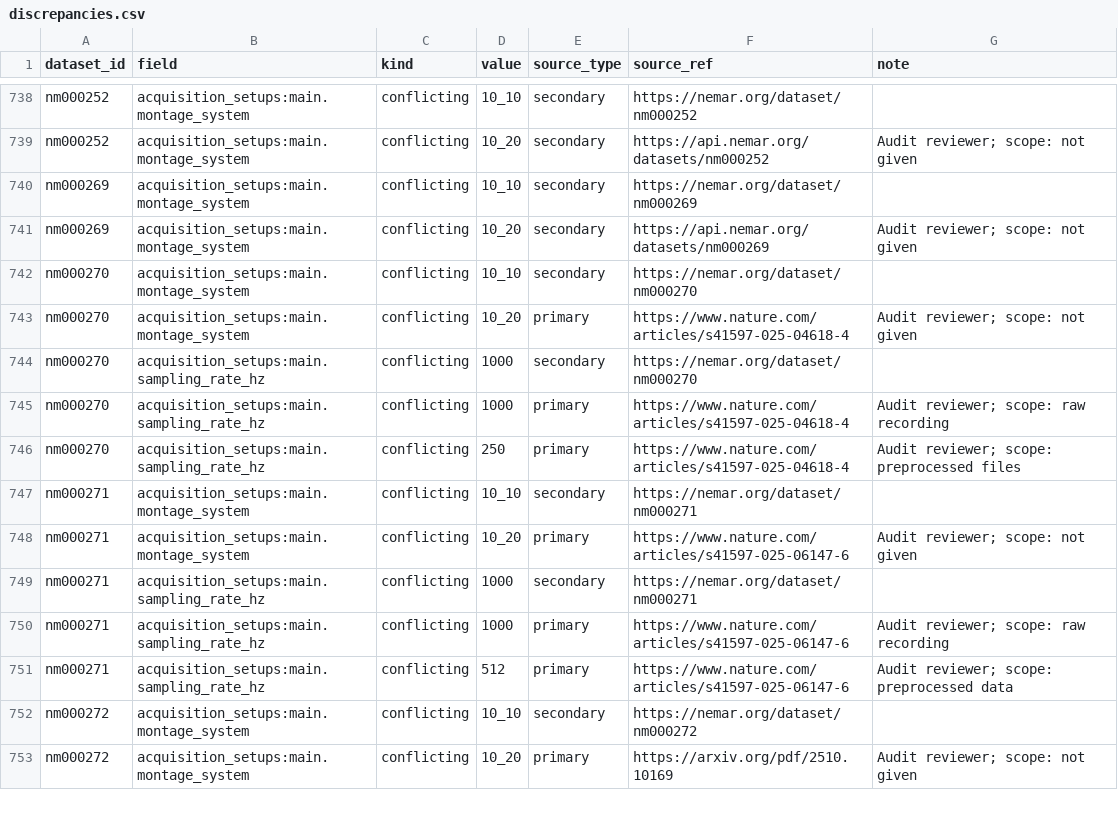
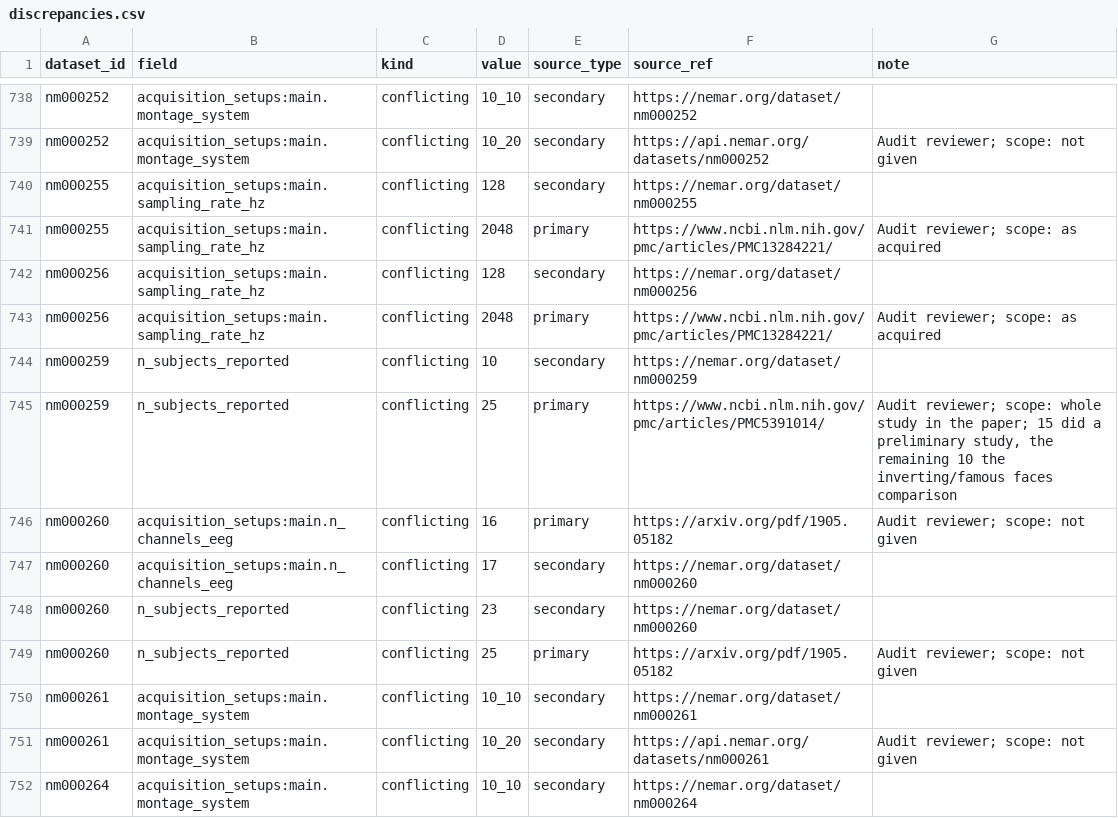
Before and after one commit to itoten/eeg_dataset_db, a CSV file: views/discrepancies.csv, drawn as a sheet; only a part is shown, gaps mark what is left out; the shorter side is filled out with more unchanged rows; the diff covers the shown part only; the diff names each change by its address in the sheet, - before the commit and + after, or states it on an @@ line.

```diff
--- a/views/discrepancies.csv
+++ b/views/discrepancies.csv
+row 740: nm000255 | acquisition_setups:main.sampling_rate_hz | conflicting | 128 | secondary | https://nemar.org/dataset/nm000255
+row 741: nm000255 | acquisition_setups:main.sampling_rate_hz | conflicting | 2048 | primary | https://www.ncbi.nlm.nih.gov/pmc/articles/PMC13284221/ | Audit reviewer; scope: as acquired
+row 742: nm000256 | acquisition_setups:main.sampling_rate_hz | conflicting | 128 | secondary | https://nemar.org/dataset/nm000256
+row 743: nm000256 | acquisition_setups:main.sampling_rate_hz | conflicting | 2048 | primary | https://www.ncbi.nlm.nih.gov/pmc/articles/PMC13284221/ | Audit reviewer; scope: as acquired
+row 744: nm000259 | n_subjects_reported | conflicting | 10 | secondary | https://nemar.org/dataset/nm000259
+row 745: nm000259 | n_subjects_reported | conflicting | 25 | primary | https://www.ncbi.nlm.nih.gov/pmc/articles/PMC5391014/ | Audit reviewer; scope: whole study in the paper; 15 did a preliminary study, the remaining 10 the inverting/famous faces comparison
+row 746: nm000260 | acquisition_setups:main.n_channels_eeg | conflicting | 16 | primary | https://arxiv.org/pdf/1905.05182 | Audit reviewer; scope: not given
+row 747: nm000260 | acquisition_setups:main.n_channels_eeg | conflicting | 17 | secondary | https://nemar.org/dataset/nm000260
+row 748: nm000260 | n_subjects_reported | conflicting | 23 | secondary | https://nemar.org/dataset/nm000260
+row 749: nm000260 | n_subjects_reported | conflicting | 25 | primary | https://arxiv.org/pdf/1905.05182 | Audit reviewer; scope: not given
+row 750: nm000261 | acquisition_setups:main.montage_system | conflicting | 10_10 | secondary | https://nemar.org/dataset/nm000261
+row 751: nm000261 | acquisition_setups:main.montage_system | conflicting | 10_20 | secondary | https://api.nemar.org/datasets/nm000261 | Audit reviewer; scope: not given
+row 752: nm000264 | acquisition_setups:main.montage_system | conflicting | 10_10 | secondary | https://nemar.org/dataset/nm000264
```
Also changed, not shown: 13 added rows elsewhere in this file, data/annotations.csv, data/dataset_sources.csv, 10 other files.
